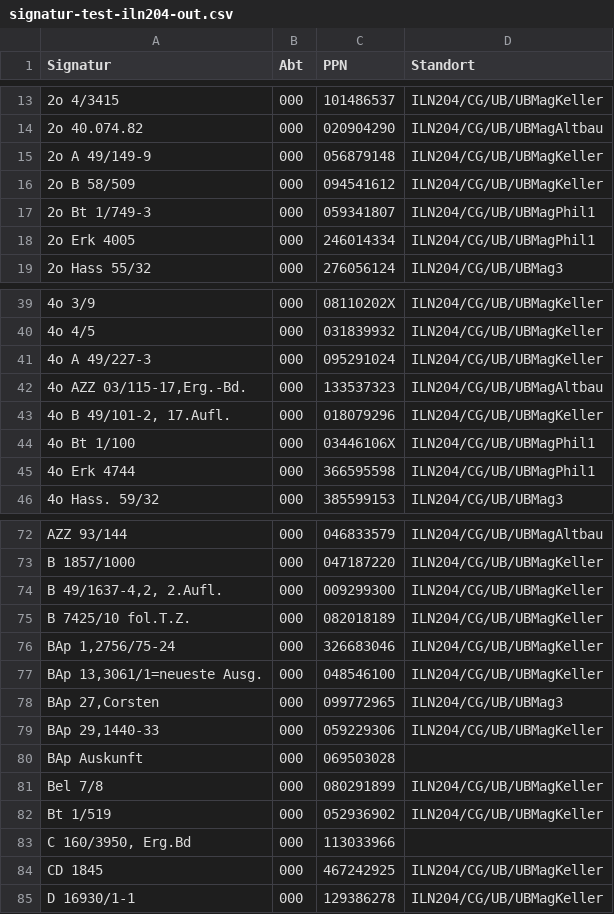
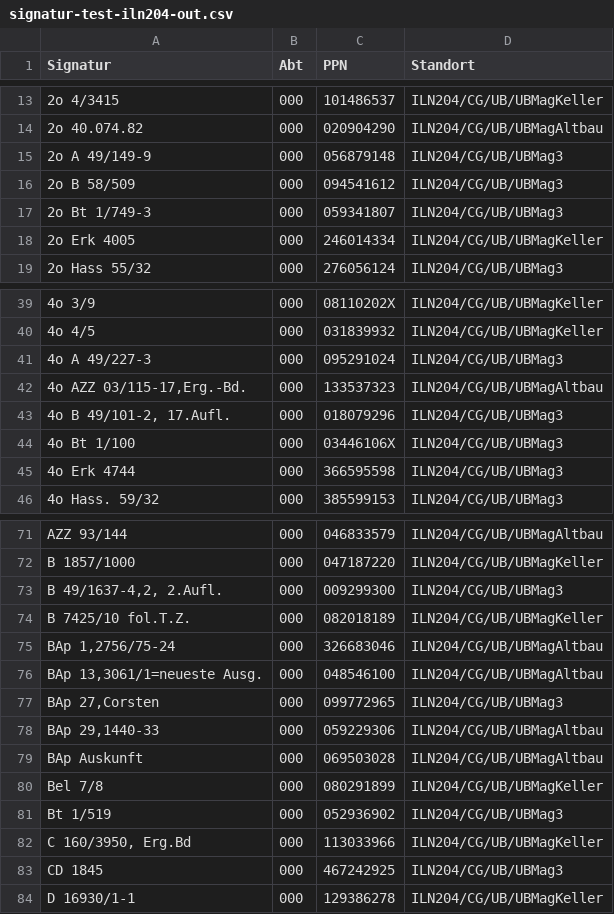
Before and after one commit to ubmainz/cbs2folio-transformations, a CSV file: hebis/testexamples/iln204-test/signatur-test-iln204-out.csv, drawn as a sheet; only a part is shown, gaps mark what is left out; the diff covers the shown part only.

```diff
--- a/hebis/testexamples/iln204-test/signatur-test-iln204-out.csv
+++ b/hebis/testexamples/iln204-test/signatur-test-iln204-out.csv
@@ -14,6 +14,6 @@ Signatur|Abt|PPN|Standort
 2o 40.074.82|000|020904290|ILN204/CG/UB/UBMagAltbau
-2o A 49/149-9|000|056879148|ILN204/CG/UB/UBMagKeller
-2o B 58/509|000|094541612|ILN204/CG/UB/UBMagKeller
-2o Bt 1/749-3|000|059341807|ILN204/CG/UB/UBMagPhil1
-2o Erk 4005|000|246014334|ILN204/CG/UB/UBMagPhil1
+2o A 49/149-9|000|056879148|ILN204/CG/UB/UBMag3
+2o B 58/509|000|094541612|ILN204/CG/UB/UBMag3
+2o Bt 1/749-3|000|059341807|ILN204/CG/UB/UBMag3
+2o Erk 4005|000|246014334|ILN204/CG/UB/UBMagKeller
 2o Hass 55/32|000|276056124|ILN204/CG/UB/UBMag3
@@ -40,7 +40,7 @@ Signatur|Abt|PPN|Standort
 4o 4/5|000|031839932|ILN204/CG/UB/UBMagKeller
-4o A 49/227-3|000|095291024|ILN204/CG/UB/UBMagKeller
+4o A 49/227-3|000|095291024|ILN204/CG/UB/UBMag3
 4o AZZ 03/115-17,Erg.-Bd.|000|133537323|ILN204/CG/UB/UBMagAltbau
-4o B 49/101-2, 17.Aufl.|000|018079296|ILN204/CG/UB/UBMagKeller
-4o Bt 1/100|000|03446106X|ILN204/CG/UB/UBMagPhil1
-4o Erk 4744|000|366595598|ILN204/CG/UB/UBMagPhil1
+4o B 49/101-2, 17.Aufl.|000|018079296|ILN204/CG/UB/UBMag3
+4o Bt 1/100|000|03446106X|ILN204/CG/UB/UBMag3
+4o Erk 4744|000|366595598|ILN204/CG/UB/UBMag3
 4o Hass. 59/32|000|385599153|ILN204/CG/UB/UBMag3
@@ -73,13 +72,13 @@ AZZ 93/144|000|046833579|ILN204/CG/UB/UBMagAltbau
 B 1857/1000|000|047187220|ILN204/CG/UB/UBMagKeller
-B 49/1637-4,2, 2.Aufl.|000|009299300|ILN204/CG/UB/UBMagKeller
+B 49/1637-4,2, 2.Aufl.|000|009299300|ILN204/CG/UB/UBMag3
 B 7425/10 fol.T.Z.|000|082018189|ILN204/CG/UB/UBMagKeller
-BAp 1,2756/75-24|000|326683046|ILN204/CG/UB/UBMagKeller
-BAp 13,3061/1=neueste Ausg.|000|048546100|ILN204/CG/UB/UBMagKeller
+BAp 1,2756/75-24|000|326683046|ILN204/CG/UB/UBMagAltbau
+BAp 13,3061/1=neueste Ausg.|000|048546100|ILN204/CG/UB/UBMagAltbau
 BAp 27,Corsten|000|099772965|ILN204/CG/UB/UBMag3
-BAp 29,1440-33|000|059229306|ILN204/CG/UB/UBMagKeller
-BAp Auskunft|000|069503028|
+BAp 29,1440-33|000|059229306|ILN204/CG/UB/UBMagAltbau
+BAp Auskunft|000|069503028|ILN204/CG/UB/UBMagAltbau
 Bel 7/8|000|080291899|ILN204/CG/UB/UBMagKeller
-Bt 1/519|000|052936902|ILN204/CG/UB/UBMagKeller
-C 160/3950, Erg.Bd|000|113033966|
-CD 1845|000|467242925|ILN204/CG/UB/UBMagKeller
+Bt 1/519|000|052936902|ILN204/CG/UB/UBMag3
+C 160/3950, Erg.Bd|000|113033966|ILN204/CG/UB/UBMagKeller
+CD 1845|000|467242925|ILN204/CG/UB/UBMag3
 D 16930/1-1|000|129386278|ILN204/CG/UB/UBMagKeller
```
Also changed, not shown: 2 added rows, 3 removed rows and 27 edited cells elsewhere in this file, 7 other files.
